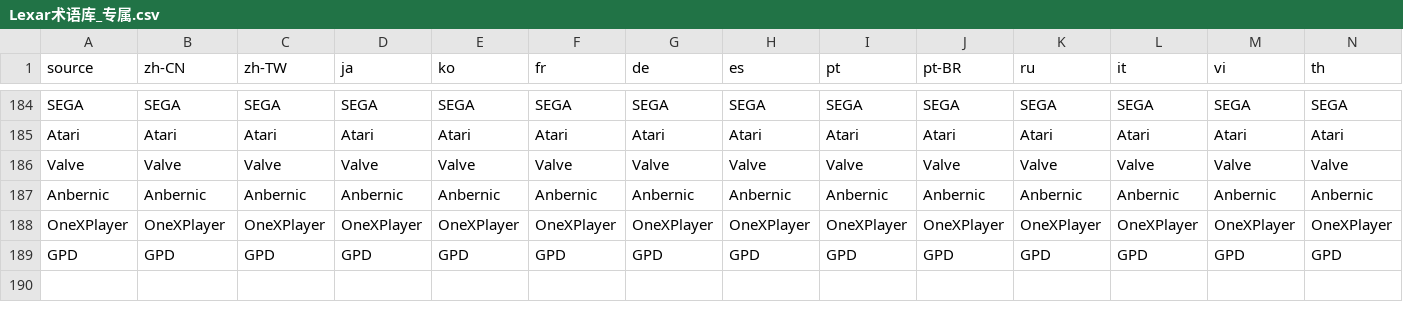
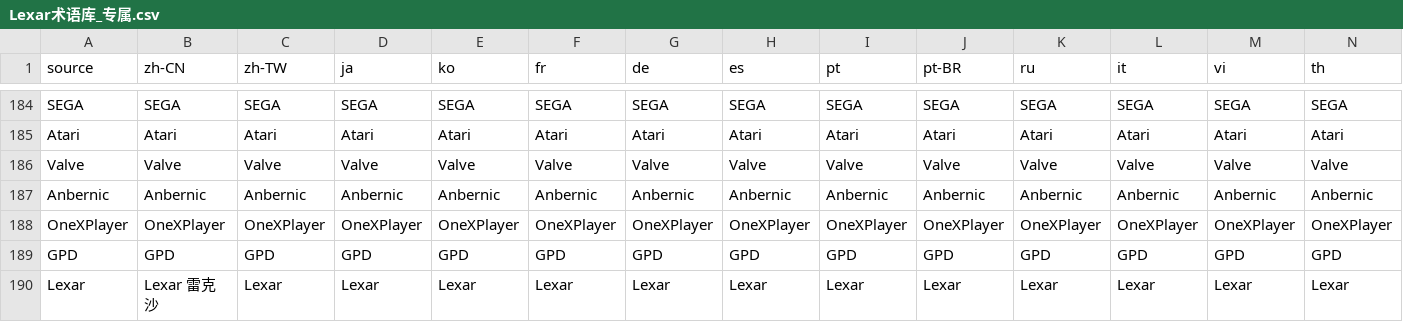
Before and after one commit to free9527/mastergo-translate, a CSV file: 术语素材/Lexar术语库_专属.csv, drawn as a sheet; only a part is shown, gaps mark what is left out; rows hold the shown columns only; the diff names each change by its address in the sheet, - before the commit and + after, or states it on an @@ line.

```diff
--- a/术语素材/Lexar术语库_专属.csv
+++ b/术语素材/Lexar术语库_专属.csv
+row 190: Lexar | Lexar 雷克沙 | Lexar | Lexar | Lexar | Lexar | Lexar | Lexar | Lexar | Lexar | Lexar | Lexar | Lexar | Lexar
```
Also changed, not shown: 12 other files.
